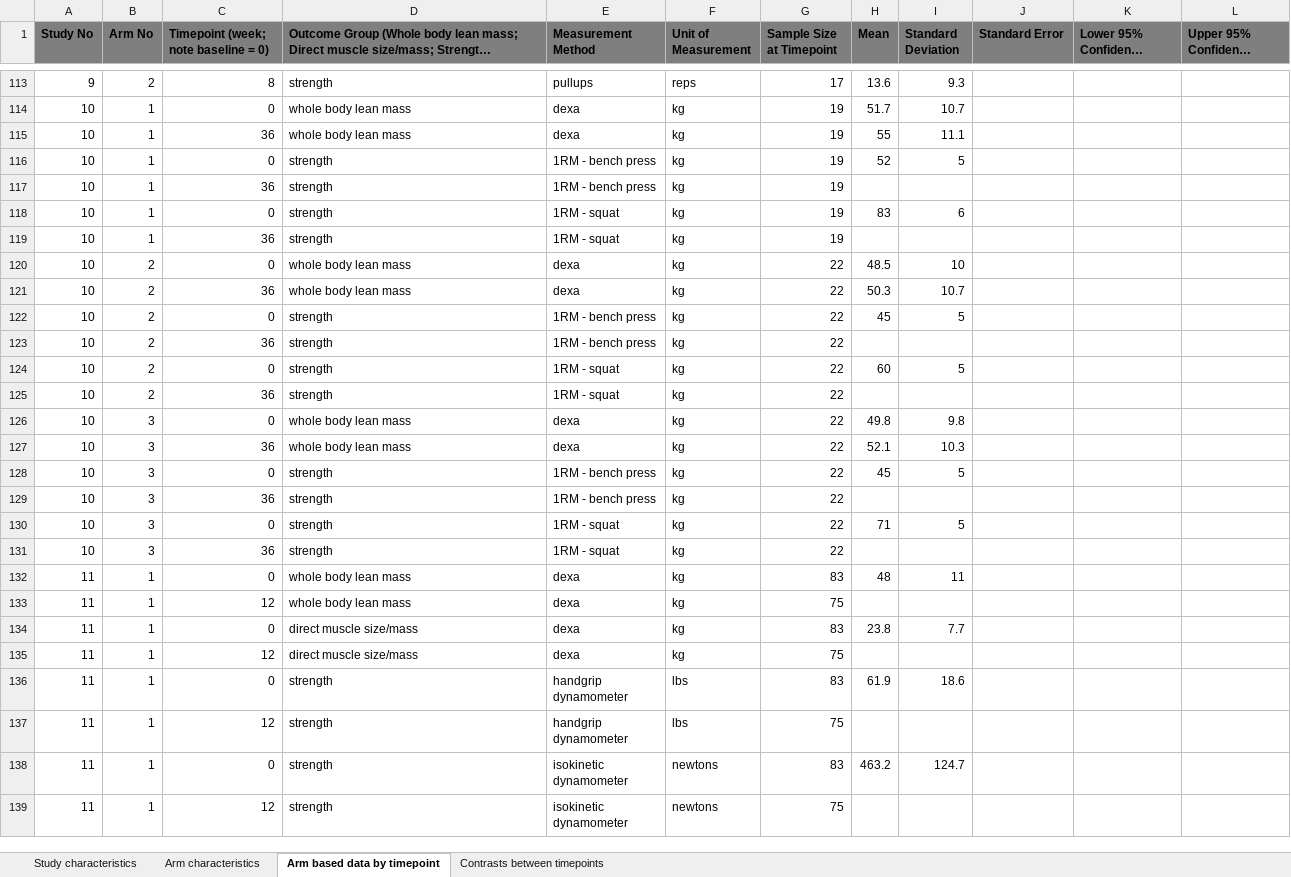
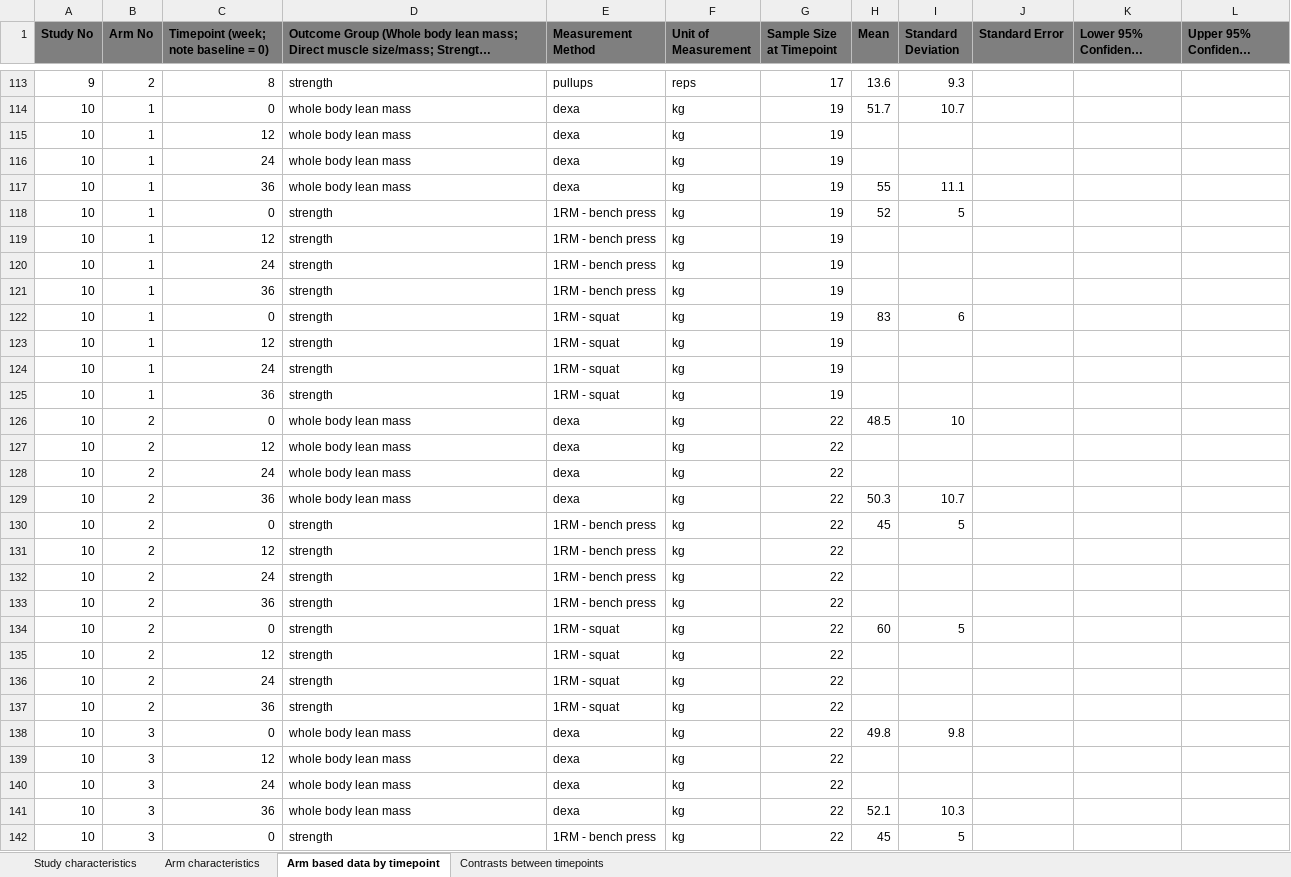
Before and after one commit to jamessteeleii/protein_dose_response_meta, an Excel workbook: data/protein_meta_data_all.xlsx, sheet Arm based data by timepoint, drawn as a sheet; only a part is shown, gaps mark what is left out; the shorter side is filled out with more unchanged rows; long unchanged cells end in …; values as stored, in another font and other column widths than the file's, no borders; charts and pictures not drawn; the diff covers the shown part only; the diff names each change by its address in the sheet, - before the commit and + after, or states it on an @@ line.

Commit message:
Finalize audited extraction data and protein calculations

```diff
--- a/data/protein_meta_data_all.xlsx (sheet Arm based data by timepoint)
+++ b/data/protein_meta_data_all.xlsx (sheet Arm based data by timepoint)
+row 115: 10 | 1 | 12 | whole body lean mass | dexa | kg | 19
+row 116: 10 | 1 | 24 | whole body lean mass | dexa | kg | 19
+row 119: 10 | 1 | 12 | strength | 1RM - bench press | kg | 19
+row 120: 10 | 1 | 24 | strength | 1RM - bench press | kg | 19
+row 123: 10 | 1 | 12 | strength | 1RM - squat | kg | 19
+row 124: 10 | 1 | 24 | strength | 1RM - squat | kg | 19
+row 127: 10 | 2 | 12 | whole body lean mass | dexa | kg | 22
+row 128: 10 | 2 | 24 | whole body lean mass | dexa | kg | 22
+row 131: 10 | 2 | 12 | strength | 1RM - bench press | kg | 22
+row 132: 10 | 2 | 24 | strength | 1RM - bench press | kg | 22
+row 135: 10 | 2 | 12 | strength | 1RM - squat | kg | 22
+row 136: 10 | 2 | 24 | strength | 1RM - squat | kg | 22
+row 139: 10 | 3 | 12 | whole body lean mass | dexa | kg | 22
+row 140: 10 | 3 | 24 | whole body lean mass | dexa | kg | 22
```
Also changed, not shown: 4 added rows and 158 edited cells elsewhere in this sheet, sheet Arm characteristics, sheet Contrasts between timepoints, sheet Study characteristics, formulas that keep their value, charts or pictures, 1 other file.
